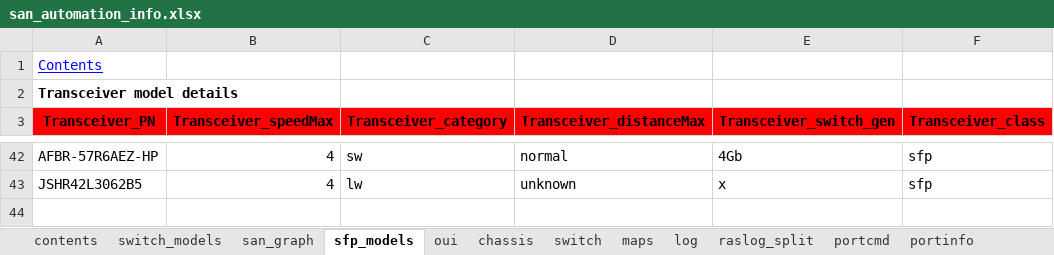
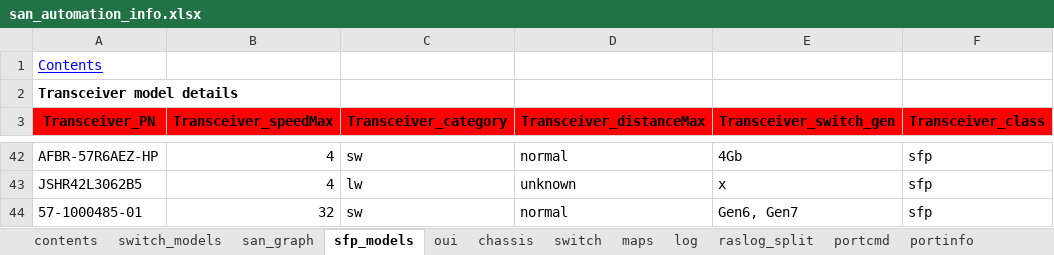
Before and after one commit to KonstantinAlxVlasenko/san_report_automation, an Excel workbook: san_automation_info.xlsx, sheet sfp_models, drawn as a sheet; only a part is shown, gaps mark what is left out; values as stored, in another font and other column widths than the file's, no borders; the diff names each change by its address in the sheet, - before the commit and + after, or states it on an @@ line.

```diff
--- a/san_automation_info.xlsx (sheet sfp_models)
+++ b/san_automation_info.xlsx (sheet sfp_models)
+row 44: 57-1000485-01 | 32 | sw | normal | Gen6, Gen7 | sfp
```
Also changed, not shown: report_info.xlsx, 5 other files.
